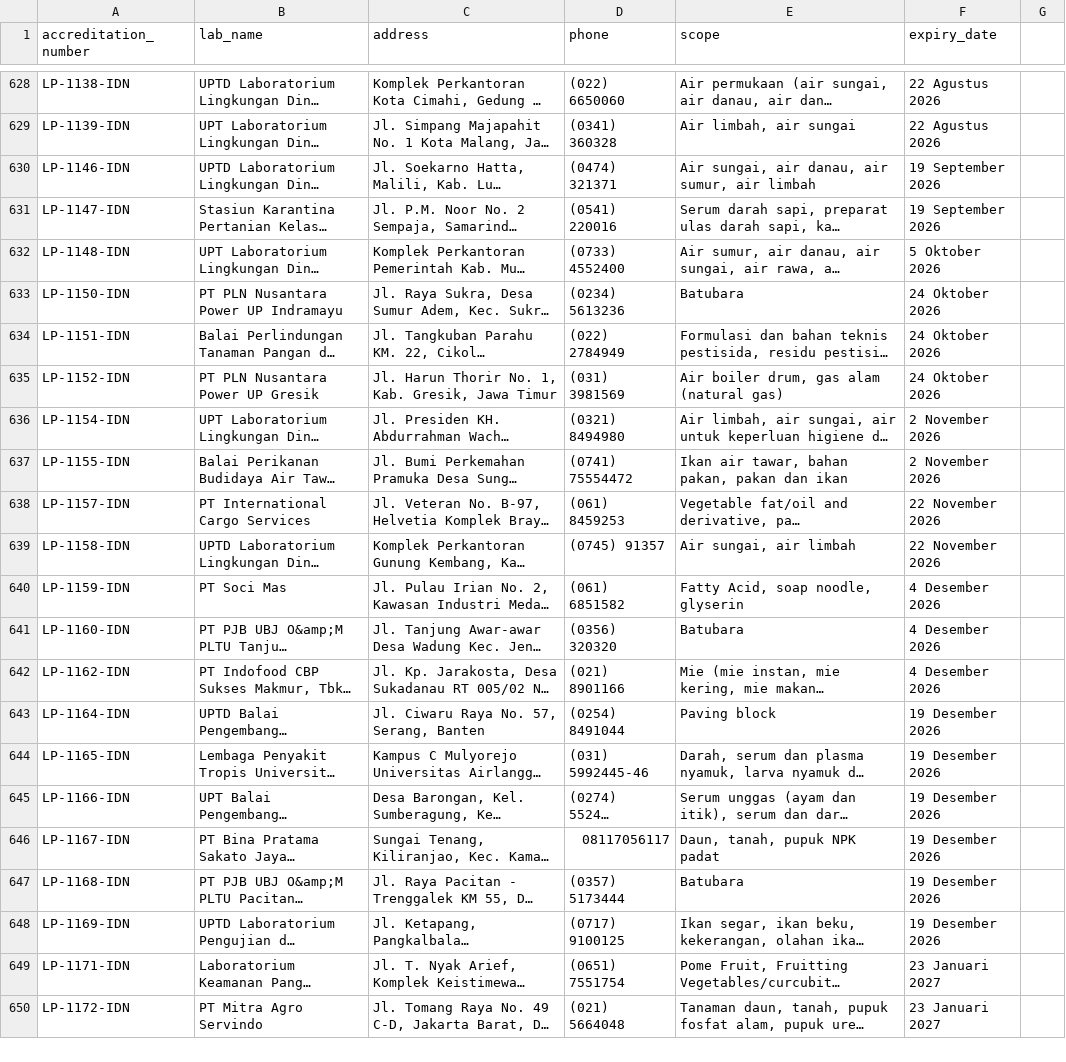
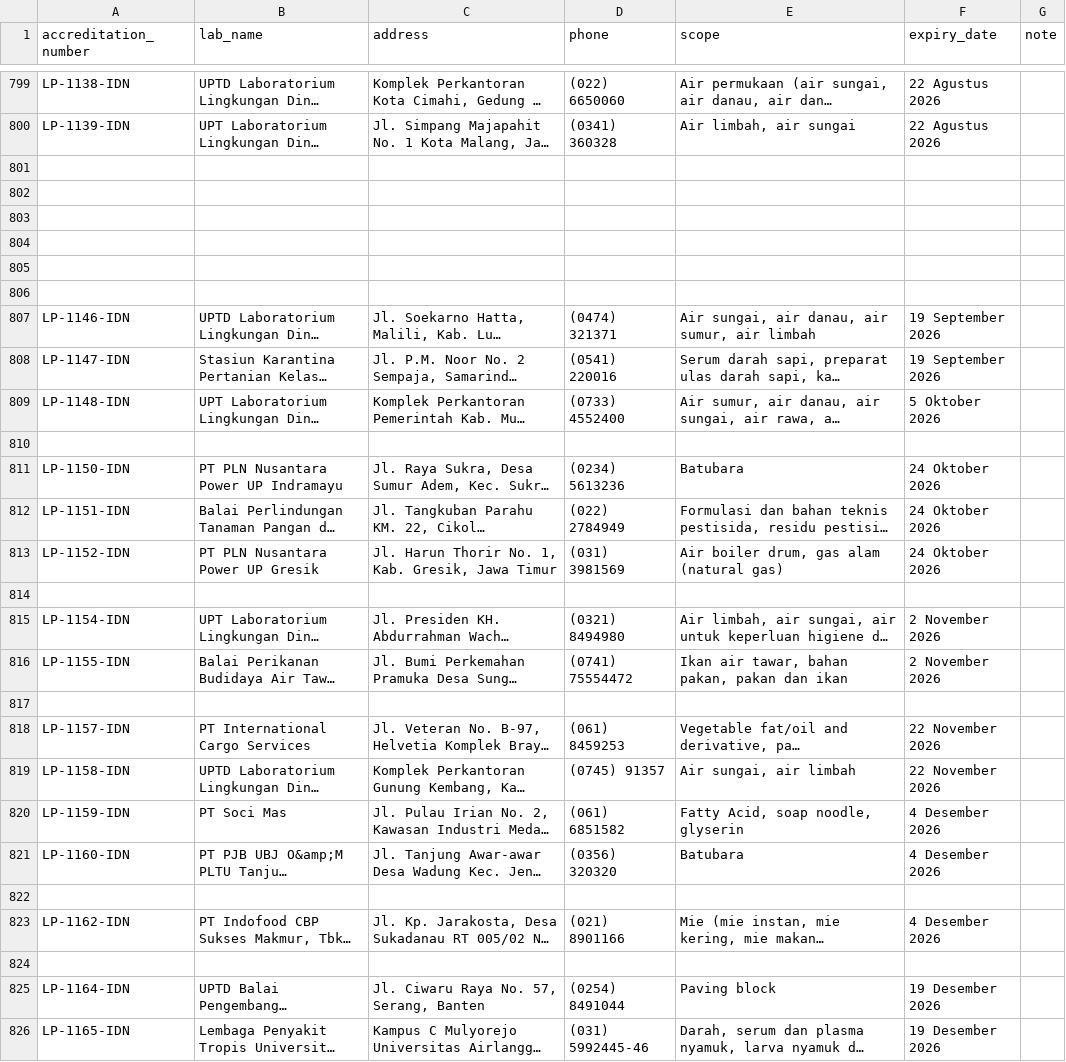
Before and after one commit to perlancar/gudangdata, a CSV file: table/idn_kan_client_lab_tester/data.csv, drawn as a sheet; only a part is shown, gaps mark what is left out; the shorter side is filled out with more unchanged rows; long unchanged cells end in …; the diff covers the shown part only; the diff names each change by its address in the sheet, - before the commit and + after, or states it on an @@ line.

Commit message:
Add 'note' column, include inactive accreditation records

```diff
--- a/table/idn_kan_client_lab_tester/data.csv
+++ b/table/idn_kan_client_lab_tester/data.csv
-G1: (empty)
+G1: note
+row 801: (empty)
+row 802: (empty)
+row 803: (empty)
+row 804: (empty)
+row 805: (empty)
+row 806: (empty)
+row 810: (empty)
+row 814: (empty)
+row 817: (empty)
+row 822: (empty)
+row 824: (empty)
```
Also changed, not shown: 249 added rows elsewhere in this file, table/idn_kan_client_lab_tester/data.tsv, 2 other files.
